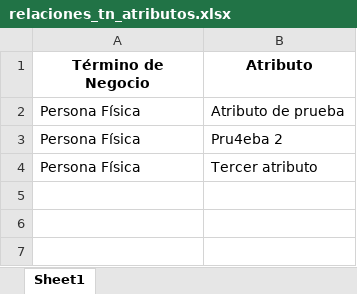
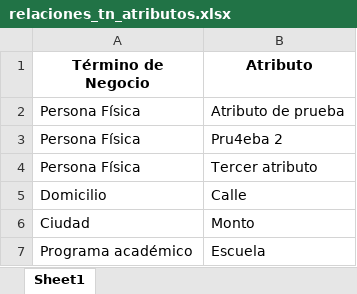
Before and after one commit to BrandDataGit/glosario-tn, an Excel workbook: relaciones_tn_atributos.xlsx, sheet Sheet1, drawn as a sheet; values as stored, in another font and other column widths than the file's, no borders; the diff names each change by its address in the sheet, - before the commit and + after, or states it on an @@ line.

```diff
--- a/relaciones_tn_atributos.xlsx (sheet Sheet1)
+++ b/relaciones_tn_atributos.xlsx (sheet Sheet1)
+row 5: Domicilio | Calle
+row 6: Ciudad | Monto
+row 7: Programa académico | Escuela
```
Also changed, not shown: atributos.xlsx, glosario.xlsx, 3 other files.
